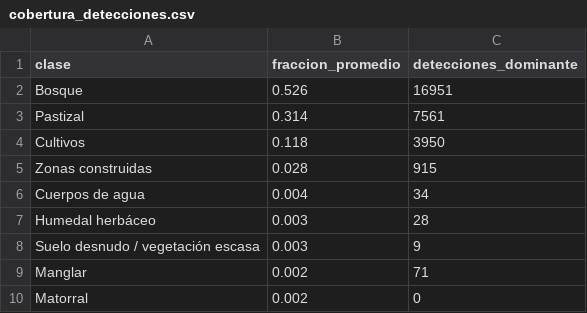
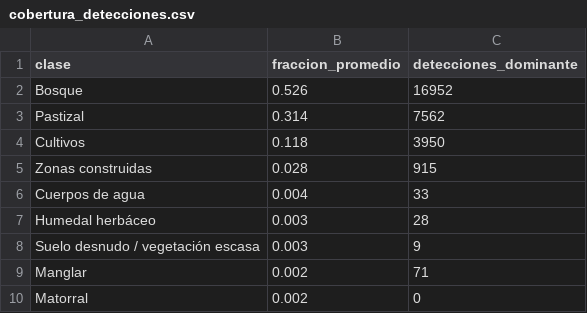
Before and after one commit to incendios-forestales/anomalias-termicas-costarica, a CSV file: outputs/tables/modis/cobertura_detecciones.csv, drawn as a sheet.

```diff
--- a/outputs/tables/modis/cobertura_detecciones.csv
+++ b/outputs/tables/modis/cobertura_detecciones.csv
@@ -1,7 +1,7 @@
 clase,fraccion_promedio,detecciones_dominante
-Bosque,0.526,16951
-Pastizal,0.314,7561
+Bosque,0.526,16952
+Pastizal,0.314,7562
 Cultivos,0.118,3950
 Zonas construidas,0.028,915
-Cuerpos de agua,0.004,34
+Cuerpos de agua,0.004,33
 Humedal herbáceo,0.003,28
```
Also changed, not shown: outputs/tables/modis/contraste_humedales.csv, outputs/tables/modis/detecciones_por_ac.csv, 48 other files.
